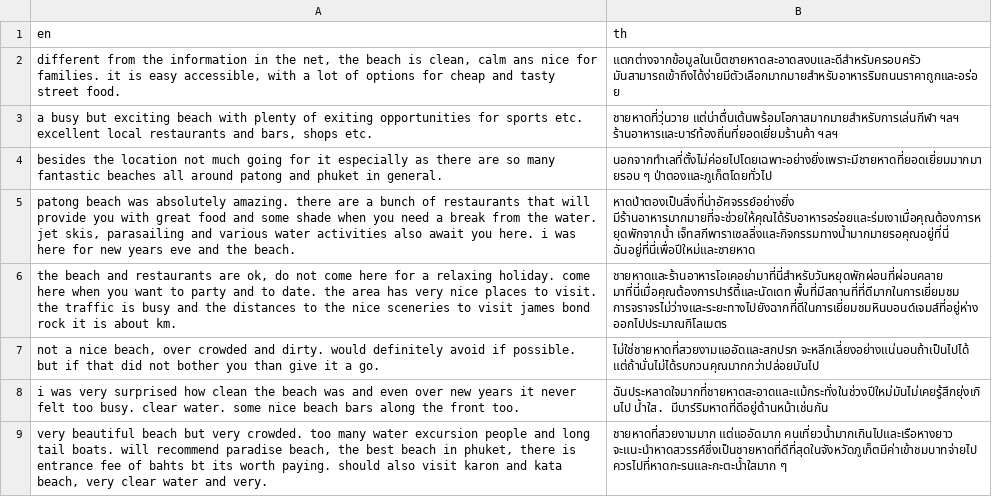
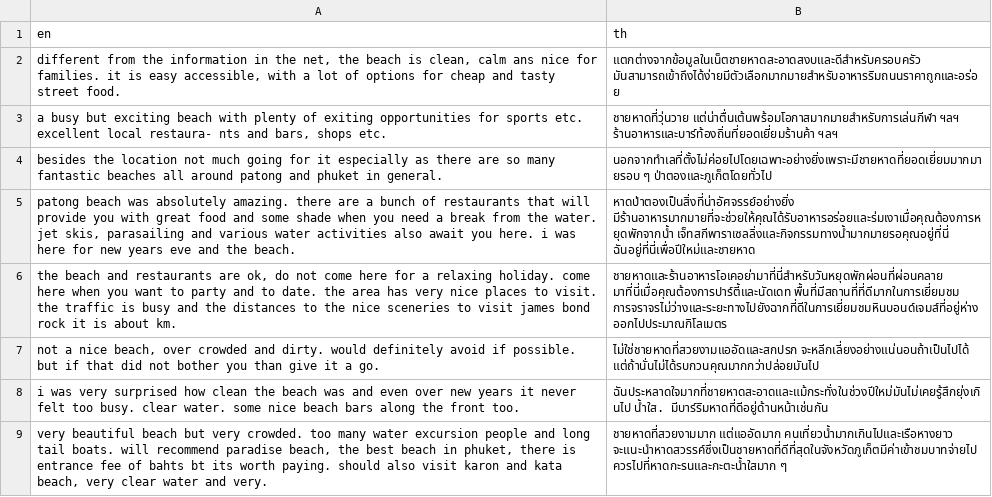
Before and after one commit to totaeza31/MyProject, a CSV file: testCode/csv/raikan_ahan.csv, drawn as a sheet; only a part is shown.

```diff
--- a/testCode/csv/raikan_ahan.csv
+++ b/testCode/csv/raikan_ahan.csv
@@ -2,3 +2,3 @@ en,th
 "different from the information in the net, the beach is clean, calm ans nice for families. it is easy accessible, with a lot of options for cheap and tasty street food.",แตกต่างจากข้อมูลในเน็ตชายหาดสะอาดสงบและดีสำหรับครอบครัว มันสามารถเข้าถึงได้ง่ายมีตัวเลือกมากมายสำหรับอาหารริมถนนราคาถูกและอร่อย
-"a busy but exciting beach with plenty of exiting opportunities for sports etc. excellent local restaurants and bars, shops etc.",ชายหาดที่วุ่นวาย แต่น่าตื่นเต้นพร้อมโอกาสมากมายสำหรับการเล่นกีฬา ฯลฯ ร้านอาหารและบาร์ท้องถิ่นที่ยอดเยี่ยมร้านค้า ฯลฯ
+"a busy but exciting beach with plenty of exiting opportunities for sports etc. excellent local restaura- nts and bars, shops etc.",ชายหาดที่วุ่นวาย แต่น่าตื่นเต้นพร้อมโอกาสมากมายสำหรับการเล่นกีฬา ฯลฯ ร้านอาหารและบาร์ท้องถิ่นที่ยอดเยี่ยมร้านค้า ฯลฯ
 besides the location not much going for it especially as there are so many fantastic beaches all around patong and phuket in general.,นอกจากทำเลที่ตั้งไม่ค่อยไปโดยเฉพาะอย่างยิ่งเพราะมีชายหาดที่ยอดเยี่ยมมากมายรอบ ๆ ป่าตองและภูเก็ตโดยทั่วไป
```
Also changed, not shown: 15 other files.
